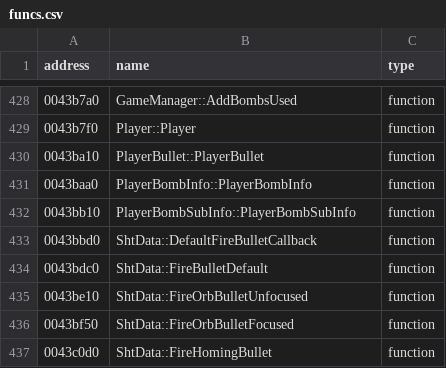
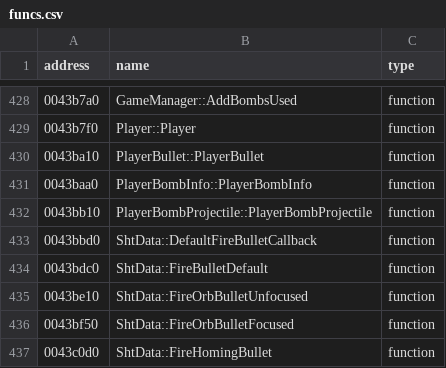
Before and after one commit to some100/th07, a CSV file: resources/csv/funcs.csv, drawn as a sheet; only a part is shown, gaps mark what is left out.

Commit message:
bomb related renaming

```diff
--- a/resources/csv/funcs.csv
+++ b/resources/csv/funcs.csv
@@ -431,3 +431,3 @@ address|name|type
 0043baa0|PlayerBombInfo::PlayerBombInfo|function
-0043bb10|PlayerBombSubInfo::PlayerBombSubInfo|function
+0043bb10|PlayerBombProjectile::PlayerBombProjectile|function
 0043bbd0|ShtData::DefaultFireBulletCallback|function
```
Also changed, not shown: 3 other files.
